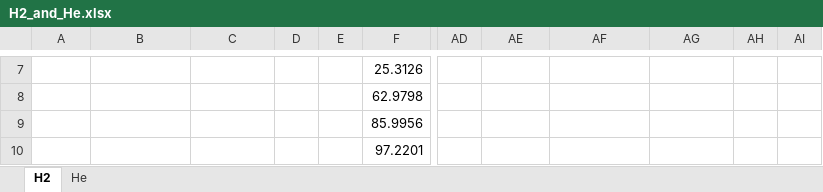
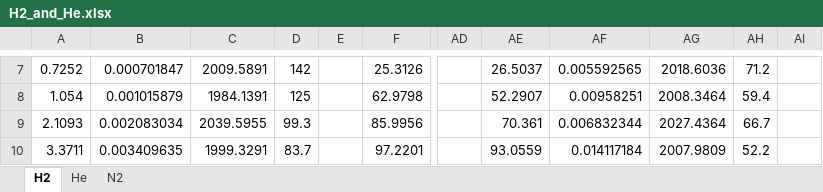
Before and after one commit to by-student-2017/lammps_education_gcmc_win, an Excel workbook: H2_and_He.xlsx, sheet H2, drawn as a sheet; only a part is shown, gaps mark what is left out; values as stored, in another font and other column widths than the file's, no borders; the diff covers the shown part only; the diff names each change by its address in the sheet, - before the commit and + after, or states it on an @@ line.

```diff
--- a/H2_and_He.xlsx (sheet H2)
+++ b/H2_and_He.xlsx (sheet H2)
+sheet tab: N2
-A7: (empty)
+A7: 0.7252
-B7: (empty)
+B7: 0.000701847
-C7: (empty)
+C7: 2009.5891
-D7: (empty)
+D7: 142
-AE7: (empty)
+AE7: 26.5037
-AF7: (empty)
+AF7: 0.005592565
-AG7: (empty)
+AG7: 2018.6036
-AH7: (empty)
+AH7: 71.2
-A8: (empty)
+A8: 1.054
-B8: (empty)
+B8: 0.001015879
-C8: (empty)
+C8: 1984.1391
-D8: (empty)
+D8: 125
-AE8: (empty)
+AE8: 52.2907
-AF8: (empty)
+AF8: 0.00958251
-AG8: (empty)
+AG8: 2008.3464
-AH8: (empty)
+AH8: 59.4
-A9: (empty)
+A9: 2.1093
-B9: (empty)
+B9: 0.002083034
-C9: (empty)
+C9: 2039.5955
-D9: (empty)
+D9: 99.3
-AE9: (empty)
+AE9: 70.361
-AF9: (empty)
+AF9: 0.006832344
-AG9: (empty)
+AG9: 2027.4364
-AH9: (empty)
+AH9: 66.7
-A10: (empty)
+A10: 3.3711
-B10: (empty)
+B10: 0.003409635
-C10: (empty)
+C10: 1999.3291
-D10: (empty)
+D10: 83.7
-AE10: (empty)
+AE10: 93.0559
-AF10: (empty)
+AF10: 0.014117184
-AG10: (empty)
+AG10: 2007.9809
-AH10: (empty)
+AH10: 52.2
```
Also changed, not shown: 1 added row, 1 removed row and 48 edited cells elsewhere in this sheet, sheet He.
